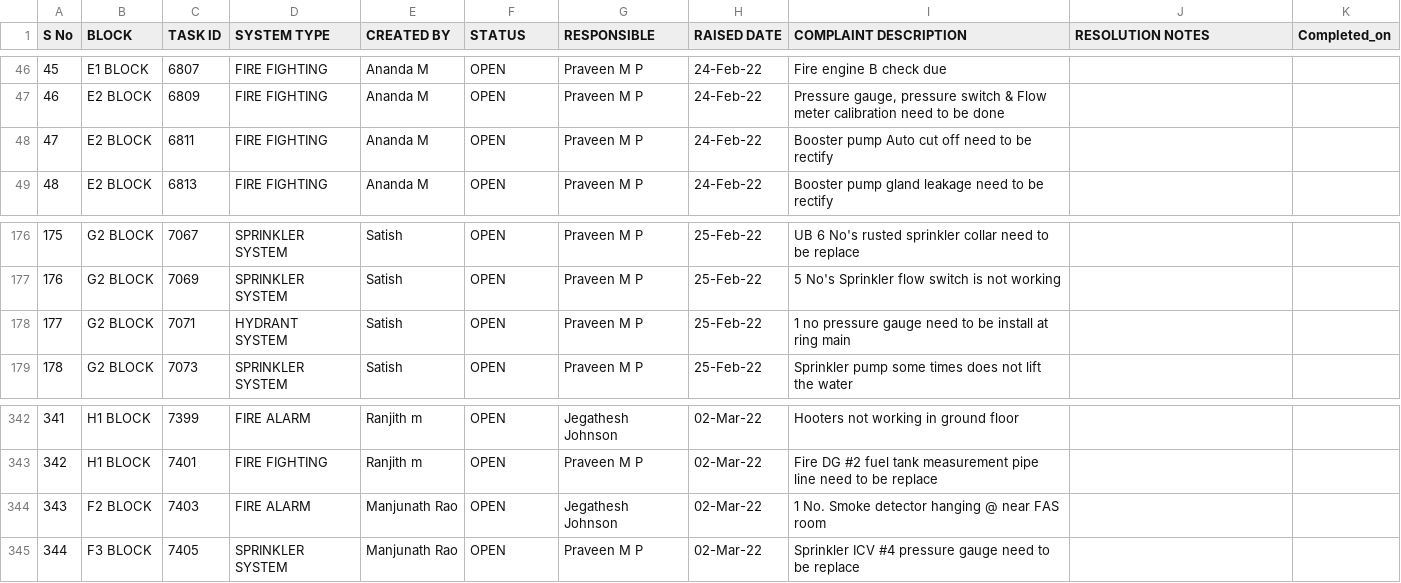
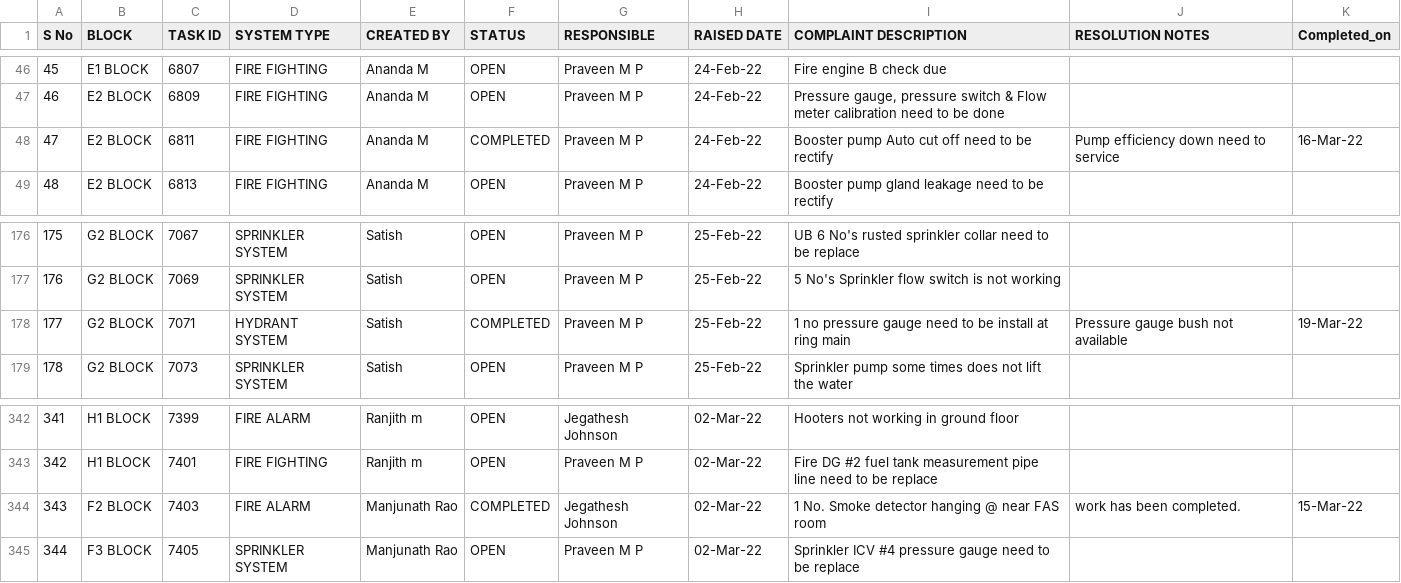
Before and after one commit to SimbhuTwice/SAFEMEBP, a CSV file: safemebp.csv, drawn as a sheet; only a part is shown, gaps mark what is left out; the diff covers the shown part only; the diff names each change by its address in the sheet, - before the commit and + after, or states it on an @@ line.

```diff
--- a/safemebp.csv
+++ b/safemebp.csv
-F48 (STATUS): OPEN
+F48 (STATUS): COMPLETED
-J48 (RESOLUTION NOTES): (empty)
+J48 (RESOLUTION NOTES): Pump efficiency down need to service
-K48 (Completed_on): (empty)
+K48 (Completed_on): 16-Mar-22
-F178 (STATUS): OPEN
+F178 (STATUS): COMPLETED
-J178 (RESOLUTION NOTES): (empty)
+J178 (RESOLUTION NOTES): Pressure gauge bush not available
-K178 (Completed_on): (empty)
+K178 (Completed_on): 19-Mar-22
-F344 (STATUS): OPEN
+F344 (STATUS): COMPLETED
-J344 (RESOLUTION NOTES): (empty)
+J344 (RESOLUTION NOTES): work has been completed.
-K344 (Completed_on): (empty)
+K344 (Completed_on): 15-Mar-22
```
Also changed, not shown: 5 added rows and 25 edited cells elsewhere in this file.
